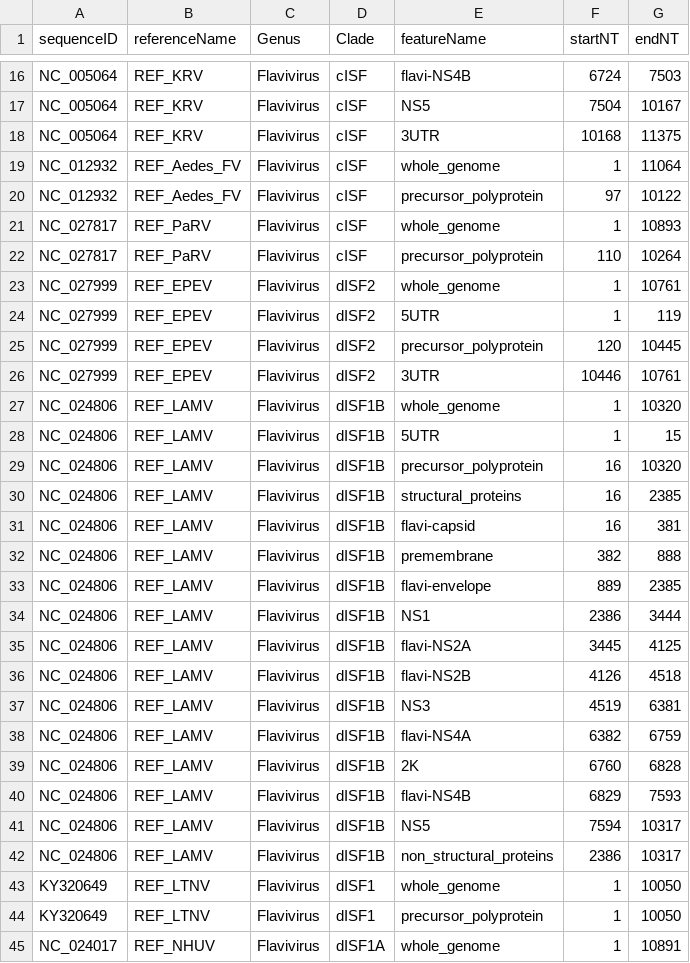
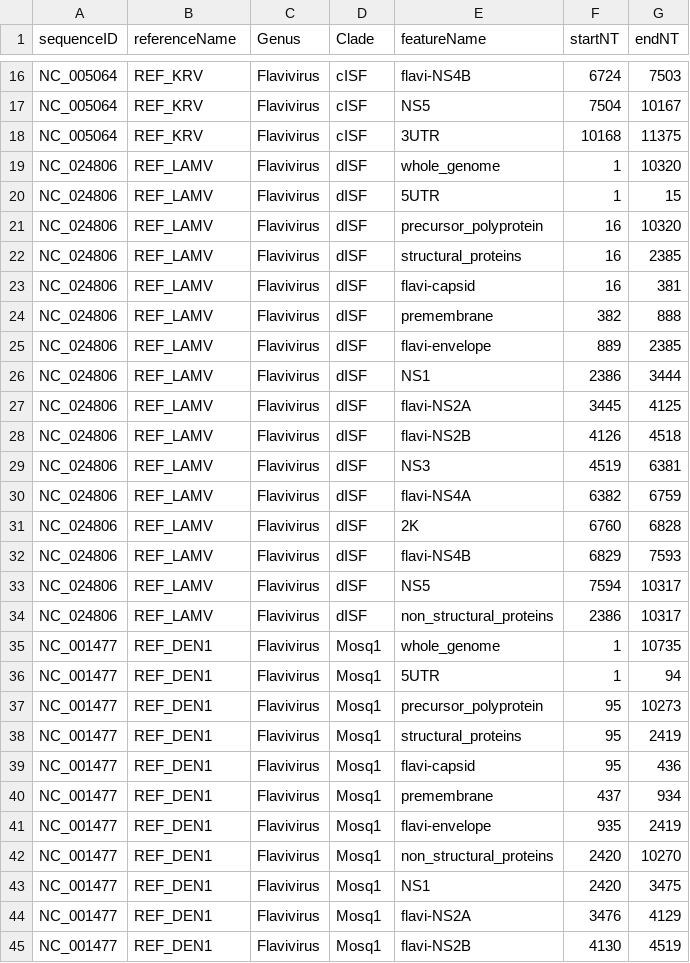
Before and after one commit to giffordlabcvr/Flavivirus-GLUE, a TSV file: tabular/core/flavi-reference_feature_locations.tsv, drawn as a sheet; only a part is shown, gaps mark what is left out; the shorter side is filled out with more unchanged rows; the diff covers the shown part only.

```diff
--- a/tabular/core/flavi-reference_feature_locations.tsv
+++ b/tabular/core/flavi-reference_feature_locations.tsv
@@ -18,28 +18,17 @@ NC_005064	REF_KRV	Flavivirus	cISF	NS5	7504	10167
 NC_005064	REF_KRV	Flavivirus	cISF	3UTR	10168	11375
-NC_012932	REF_Aedes_FV	Flavivirus	cISF	whole_genome	1	11064
-NC_012932	REF_Aedes_FV	Flavivirus	cISF	precursor_polyprotein	97	10122
-NC_027817	REF_PaRV	Flavivirus	cISF	whole_genome	1	10893
-NC_027817	REF_PaRV	Flavivirus	cISF	precursor_polyprotein	110	10264
-NC_027999	REF_EPEV	Flavivirus	dISF2	whole_genome	1	10761
-NC_027999	REF_EPEV	Flavivirus	dISF2	5UTR	1	119
-NC_027999	REF_EPEV	Flavivirus	dISF2	precursor_polyprotein	120	10445
-NC_027999	REF_EPEV	Flavivirus	dISF2	3UTR	10446	10761
-NC_024806	REF_LAMV	Flavivirus	dISF1B	whole_genome	1	10320
-NC_024806	REF_LAMV	Flavivirus	dISF1B	5UTR	1	15
-NC_024806	REF_LAMV	Flavivirus	dISF1B	precursor_polyprotein	16	10320
-NC_024806	REF_LAMV	Flavivirus	dISF1B	structural_proteins	16	2385
-NC_024806	REF_LAMV	Flavivirus	dISF1B	flavi-capsid	16	381
-NC_024806	REF_LAMV	Flavivirus	dISF1B	premembrane	382	888
-NC_024806	REF_LAMV	Flavivirus	dISF1B	flavi-envelope	889	2385
-NC_024806	REF_LAMV	Flavivirus	dISF1B	NS1	2386	3444
-NC_024806	REF_LAMV	Flavivirus	dISF1B	flavi-NS2A	3445	4125
-NC_024806	REF_LAMV	Flavivirus	dISF1B	flavi-NS2B	4126	4518
-NC_024806	REF_LAMV	Flavivirus	dISF1B	NS3	4519	6381
-NC_024806	REF_LAMV	Flavivirus	dISF1B	flavi-NS4A	6382	6759
-NC_024806	REF_LAMV	Flavivirus	dISF1B	2K	6760	6828
-NC_024806	REF_LAMV	Flavivirus	dISF1B	flavi-NS4B	6829	7593
-NC_024806	REF_LAMV	Flavivirus	dISF1B	NS5	7594	10317
-NC_024806	REF_LAMV	Flavivirus	dISF1B	non_structural_proteins	2386	10317
-KY320649	REF_LTNV	Flavivirus	dISF1	whole_genome	1	10050
-KY320649	REF_LTNV	Flavivirus	dISF1	precursor_polyprotein	1	10050
-NC_024017	REF_NHUV	Flavivirus	dISF1A	whole_genome	1	10891
+NC_024806	REF_LAMV	Flavivirus	dISF	whole_genome	1	10320
+NC_024806	REF_LAMV	Flavivirus	dISF	5UTR	1	15
+NC_024806	REF_LAMV	Flavivirus	dISF	precursor_polyprotein	16	10320
+NC_024806	REF_LAMV	Flavivirus	dISF	structural_proteins	16	2385
+NC_024806	REF_LAMV	Flavivirus	dISF	flavi-capsid	16	381
+NC_024806	REF_LAMV	Flavivirus	dISF	premembrane	382	888
+NC_024806	REF_LAMV	Flavivirus	dISF	flavi-envelope	889	2385
+NC_024806	REF_LAMV	Flavivirus	dISF	NS1	2386	3444
+NC_024806	REF_LAMV	Flavivirus	dISF	flavi-NS2A	3445	4125
+NC_024806	REF_LAMV	Flavivirus	dISF	flavi-NS2B	4126	4518
+NC_024806	REF_LAMV	Flavivirus	dISF	NS3	4519	6381
+NC_024806	REF_LAMV	Flavivirus	dISF	flavi-NS4A	6382	6759
+NC_024806	REF_LAMV	Flavivirus	dISF	2K	6760	6828
+NC_024806	REF_LAMV	Flavivirus	dISF	flavi-NS4B	6829	7593
+NC_024806	REF_LAMV	Flavivirus	dISF	NS5	7594	10317
+NC_024806	REF_LAMV	Flavivirus	dISF	non_structural_proteins	2386	10317
```
Also changed, not shown: 1 removed row elsewhere in this file, 10 other files.
